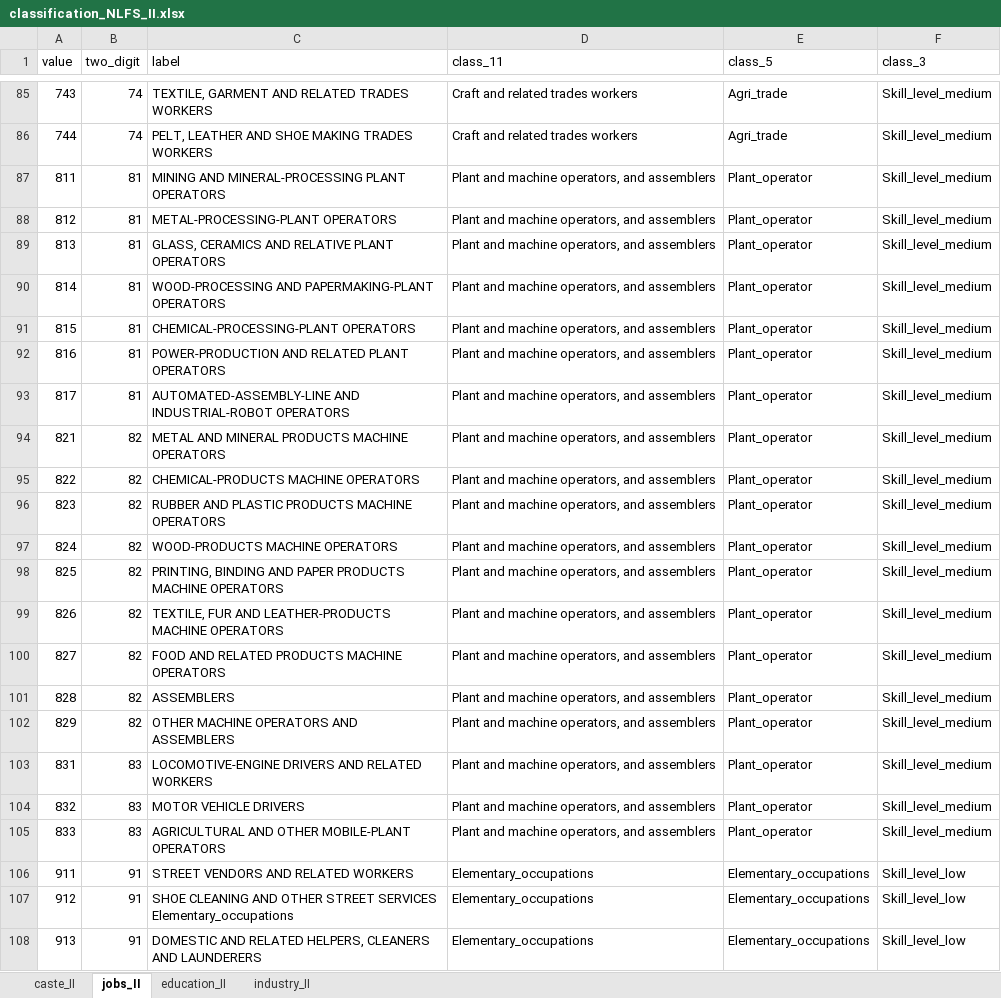
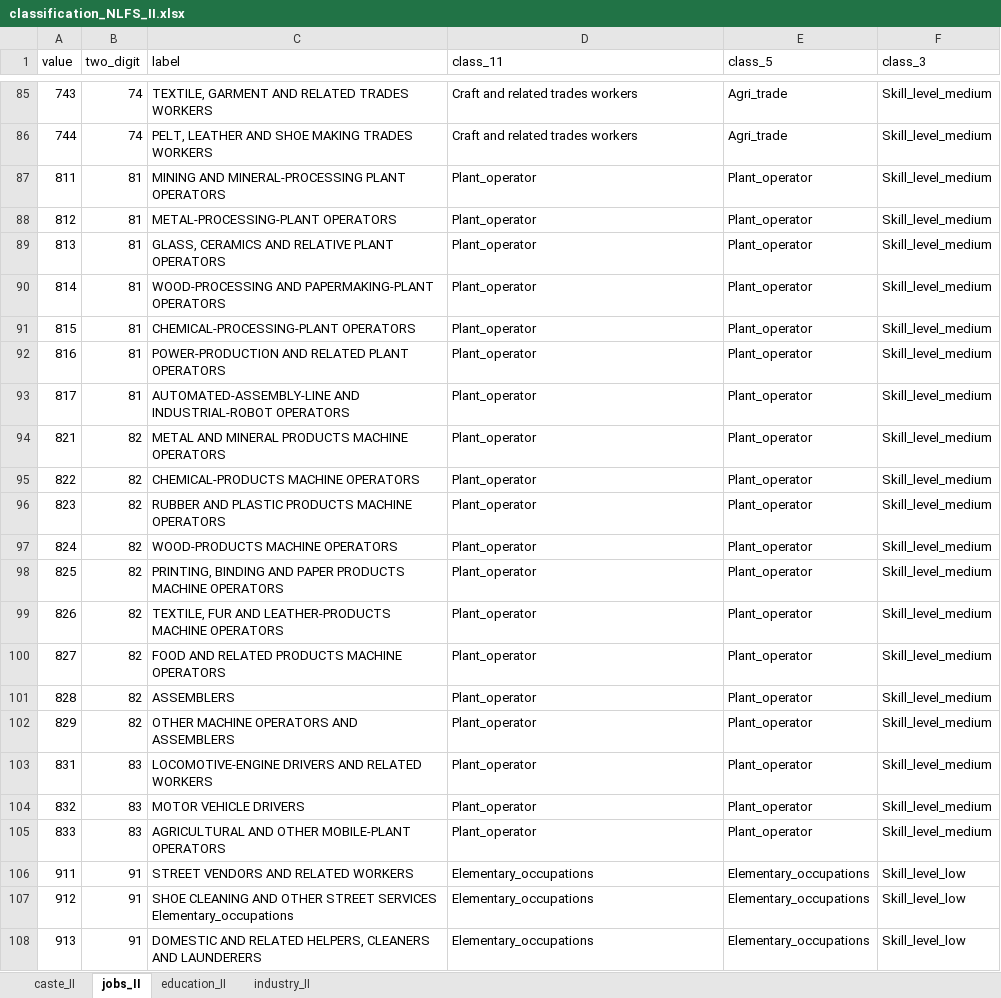
Before and after one commit to imsndp10/Formal_informal_wage, an Excel workbook: Data/Excel/NLFS_II/classification_NLFS_II.xlsx, sheet jobs_II, drawn as a sheet; only a part is shown, gaps mark what is left out; values as stored, in another font and other column widths than the file's, no borders; the diff names each change by its address in the sheet, - before the commit and + after, or states it on an @@ line.

```diff
--- a/Data/Excel/NLFS_II/classification_NLFS_II.xlsx (sheet jobs_II)
+++ b/Data/Excel/NLFS_II/classification_NLFS_II.xlsx (sheet jobs_II)
-D87:D105 (class_11): Plant and machine operators, and assemblers
+D87:D105 (class_11): Plant_operator
```
Also changed, not shown: Data/Excel/NLFS_III/Sanjeet_classification.xlsx, 11 other files.
